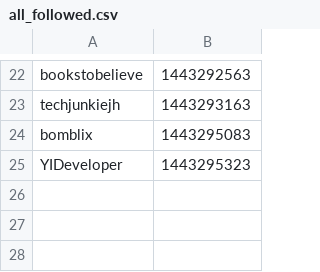
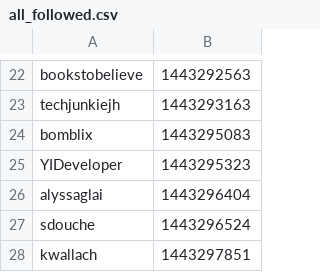
Before and after one commit to 1geek0/mGeekCodes, a CSV file: all_followed.csv, drawn as a sheet; only a part is shown, gaps mark what is left out.

```diff
--- a/all_followed.csv
+++ b/all_followed.csv
@@ -25 +25,4 @@ bomblix,1443295083
 YIDeveloper,1443295323
+alyssaglai,1443296404
+sdouche,1443296524
+kwallach,1443297851
```
Also changed, not shown: tweeted.csv, 5 other files.
